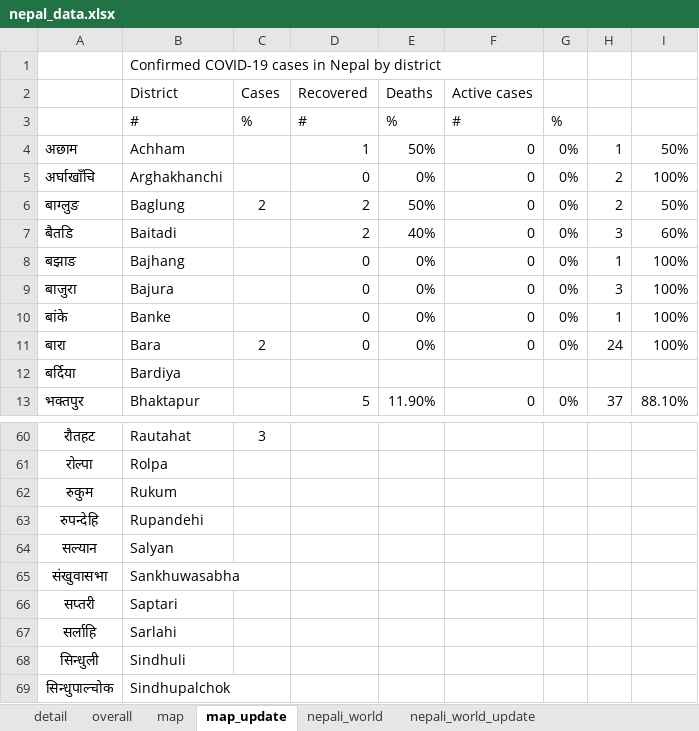
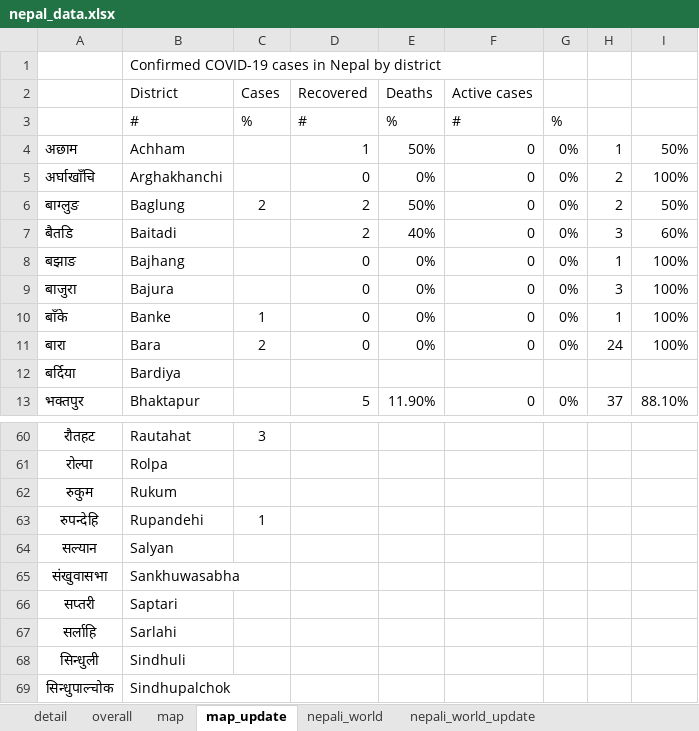
Before and after one commit to bibhadhungel/covidnepal.github.io, an Excel workbook: nepal_data.xlsx, sheet map_update, drawn as a sheet; only a part is shown, gaps mark what is left out; values as stored, in another font and other column widths than the file's, no borders; the diff names each change by its address in the sheet, - before the commit and + after, or states it on an @@ line.

```diff
--- a/nepal_data.xlsx (sheet map_update)
+++ b/nepal_data.xlsx (sheet map_update)
-A10: बांके
+A10: बाँके
-C10 (Cases): (empty)
+C10 (Cases): 1
-C63 (Cases): (empty)
+C63 (Cases): 1
```
Also changed, not shown: sheet detail, sheet overall, sheet map, sheet nepali_world_update, 34 other files.
